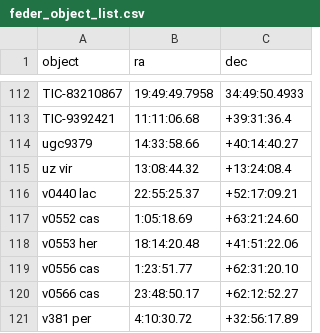
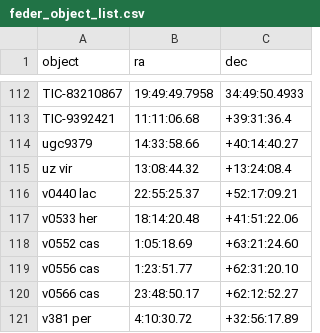
Before and after one commit to mwcraig/feder-object-list-OLD, a CSV file: feder_object_list.csv, drawn as a sheet; only a part is shown, gaps mark what is left out.

Commit message:
Fix object name

```diff
--- a/feder_object_list.csv
+++ b/feder_object_list.csv
@@ -116,4 +116,4 @@ uz vir,13:08:44.32,+13:24:08.4
 v0440 lac,22:55:25.37,+52:17:09.21
+v0533 her,18:14:20.48,+41:51:22.06
 v0552 cas,1:05:18.69,+63:21:24.60
-v0553 her,18:14:20.48,+41:51:22.06
 v0556 cas,1:23:51.77,+62:31:20.10
```
